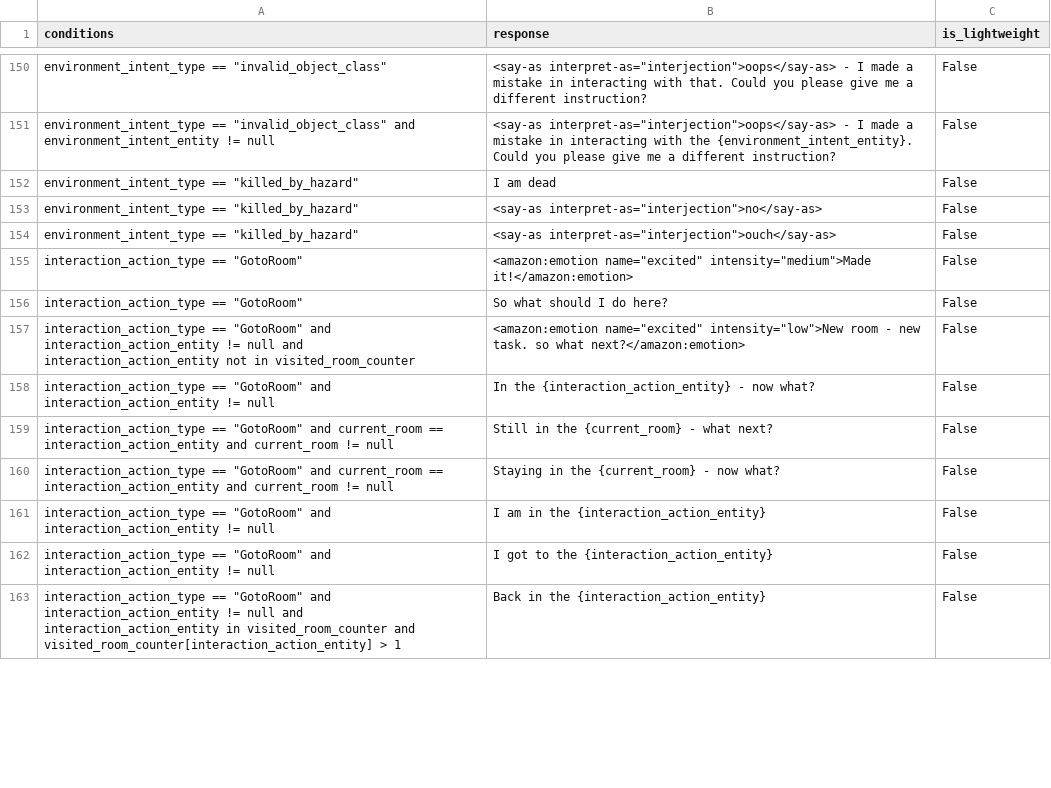
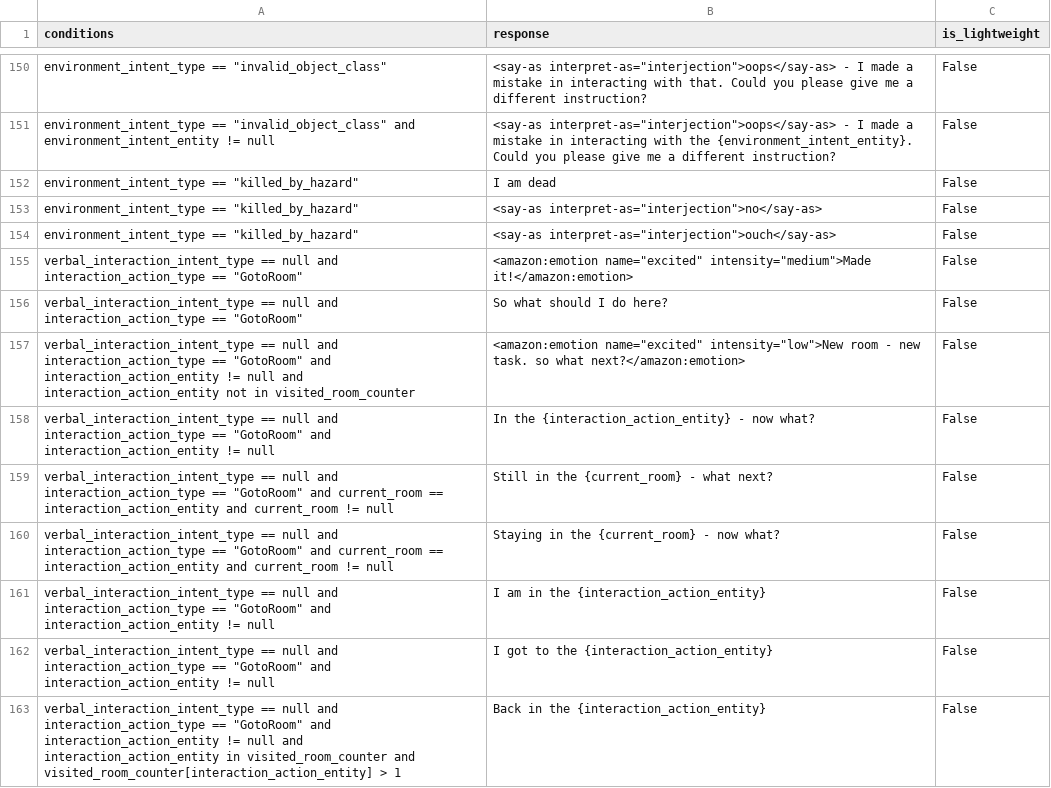
Before and after one commit to emma-heriot-watt/experience-hub, a CSV file: src/emma_experience_hub/constants/simbot/feedback_rules.csv, drawn as a sheet; only a part is shown, gaps mark what is left out; the diff covers the shown part only.

```diff
--- a/src/emma_experience_hub/constants/simbot/feedback_rules.csv
+++ b/src/emma_experience_hub/constants/simbot/feedback_rules.csv
@@ -154,10 +154,10 @@ environment_intent_type == "killed_by_hazard",<say-as interpret-as="interjection
 environment_intent_type == "killed_by_hazard",<say-as interpret-as="interjection">ouch</say-as>,False
-interaction_action_type == "GotoRoom",<amazon:emotion name="excited" intensity="medium">Made it!</amazon:emotion>,False
-interaction_action_type == "GotoRoom",So what should I do here?,False
-interaction_action_type == "GotoRoom" and interaction_action_entity != null and interaction_action_entity not in visited_room_counter,<amazon:emotion name="excited" intensity="low">New room - new task. so what next?</amazon:emotion>,False
-interaction_action_type == "GotoRoom" and interaction_action_entity != null,In the {interaction_action_entity} - now what?,False
-interaction_action_type == "GotoRoom" and current_room == interaction_action_entity and current_room != null,Still in the {current_room} - what next?,False
-interaction_action_type == "GotoRoom" and current_room == interaction_action_entity and current_room != null,Staying in the {current_room} - now what?,False
-interaction_action_type == "GotoRoom" and interaction_action_entity != null,I am in the {interaction_action_entity},False
-interaction_action_type == "GotoRoom" and interaction_action_entity != null,I got to the {interaction_action_entity},False
-interaction_action_type == "GotoRoom" and interaction_action_entity != null and interaction_action_entity in visited_room_counter and visited_room_counter[interaction_action_entity] > 1,Back in the {interaction_action_entity},False
+verbal_interaction_intent_type == null and interaction_action_type == "GotoRoom",<amazon:emotion name="excited" intensity="medium">Made it!</amazon:emotion>,False
+verbal_interaction_intent_type == null and interaction_action_type == "GotoRoom",So what should I do here?,False
+verbal_interaction_intent_type == null and interaction_action_type == "GotoRoom" and interaction_action_entity != null and interaction_action_entity not in visited_room_counter,<amazon:emotion name="excited" intensity="low">New room - new task. so what next?</amazon:emotion>,False
+verbal_interaction_intent_type == null and interaction_action_type == "GotoRoom" and interaction_action_entity != null,In the {interaction_action_entity} - now what?,False
+verbal_interaction_intent_type == null and interaction_action_type == "GotoRoom" and current_room == interaction_action_entity and current_room != null,Still in the {current_room} - what next?,False
+verbal_interaction_intent_type == null and interaction_action_type == "GotoRoom" and current_room == interaction_action_entity and current_room != null,Staying in the {current_room} - now what?,False
+verbal_interaction_intent_type == null and interaction_action_type == "GotoRoom" and interaction_action_entity != null,I am in the {interaction_action_entity},False
+verbal_interaction_intent_type == null and interaction_action_type == "GotoRoom" and interaction_action_entity != null,I got to the {interaction_action_entity},False
+verbal_interaction_intent_type == null and interaction_action_type == "GotoRoom" and interaction_action_entity != null and interaction_action_entity in visited_room_counter and visited_room_counter[interaction_action_entity] > 1,Back in the {interaction_action_entity},False
```
Also changed, not shown: 12 added rows, 1 removed row and 6 edited cells elsewhere in this file, 9 other files.
